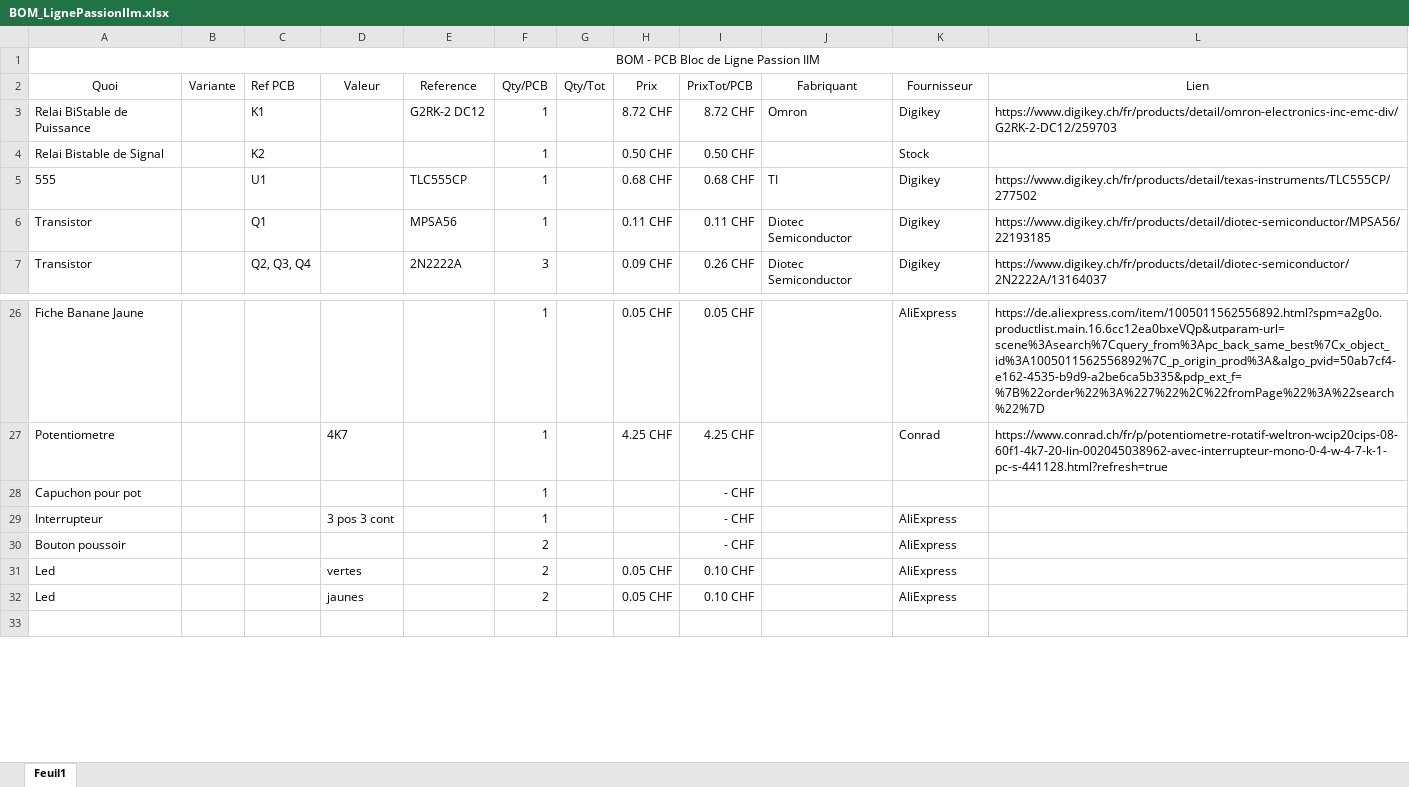
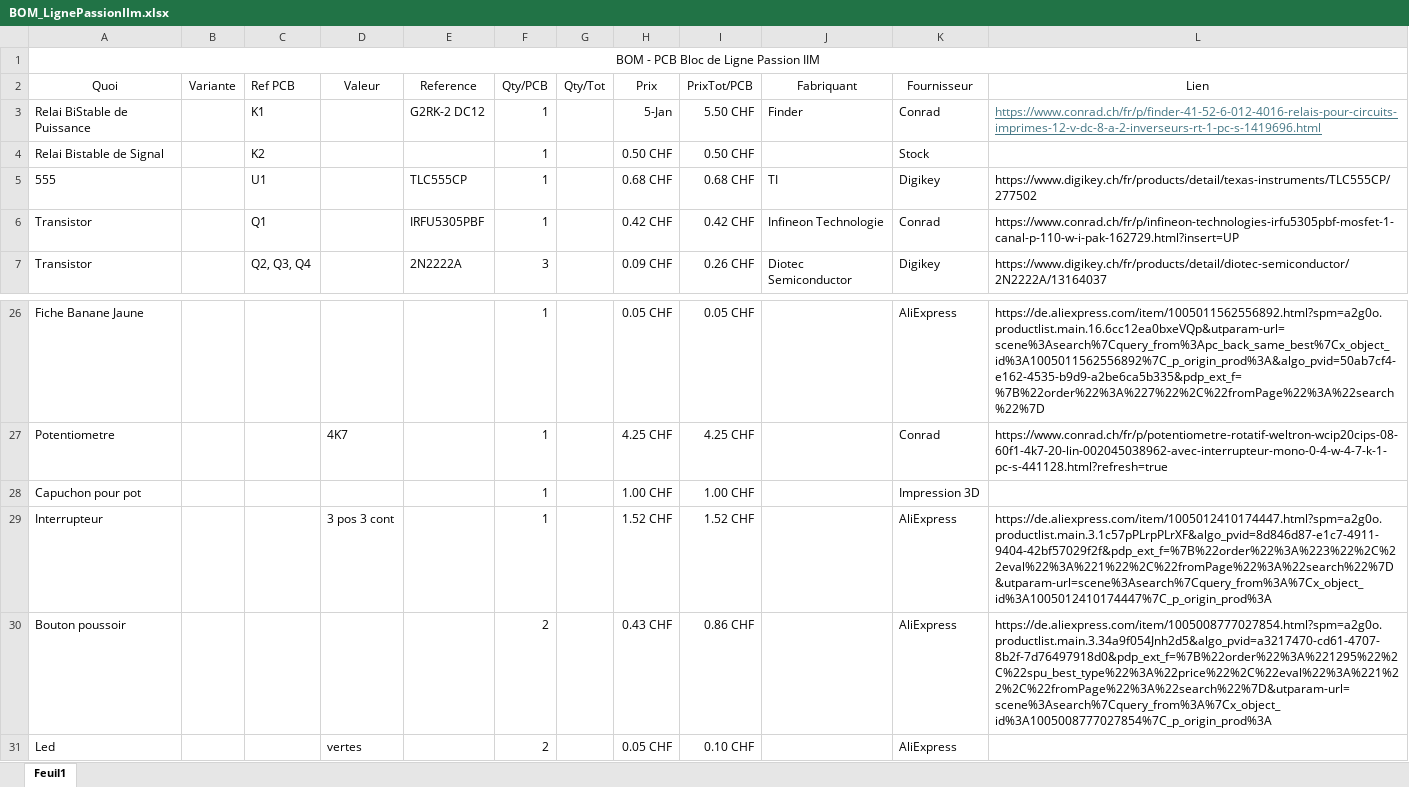
Before and after one commit to HackHype/AlimLigne_PassionIIm, an Excel workbook: BOM_LignePassionIIm.xlsx, sheet Feuil1, drawn as a sheet; only a part is shown, gaps mark what is left out; the shorter side is filled out with more unchanged rows; values as stored, in another font and other column widths than the file's, no borders; table styles not drawn; the diff names each change by its address in the sheet, - before the commit and + after, or states it on an @@ line.

Commit message:
BOM update, new relay + new P side mosfet + Aliexpress links and price

```diff
--- a/BOM_LignePassionIIm.xlsx (sheet Feuil1)
+++ b/BOM_LignePassionIIm.xlsx (sheet Feuil1)
-H3 (Prix): 8.72 CHF
+H3 (Prix): 5-Jan
-I3 (PrixTot/PCB): 8.72 CHF
+I3 (PrixTot/PCB): 5.50 CHF
-J3 (Fabriquant): Omron
+J3 (Fabriquant): Finder
-K3 (Fournisseur): Digikey
+K3 (Fournisseur): Conrad
-L3 (Lien): https://www.digikey.ch/fr/products/detail/omron-electronics-inc-emc-div/G2RK-2-DC12/259703
+L3 (Lien): https://www.conrad.ch/fr/p/finder-41-52-6-012-4016-relais-pour-circuits-imprimes-12-v-dc-8-a-2-inverseurs-rt-1-pc-s-1419696.html
@@ L3 underline: off → on, text colour: black → #467886 @@
-E6 (Reference): MPSA56
+E6 (Reference): IRFU5305PBF
-H6 (Prix): 0.11 CHF
+H6 (Prix): 0.42 CHF
-I6 (PrixTot/PCB): 0.11 CHF
+I6 (PrixTot/PCB): 0.42 CHF
-J6 (Fabriquant): Diotec Semiconductor
+J6 (Fabriquant): Infineon Technologie
-K6 (Fournisseur): Digikey
+K6 (Fournisseur): Conrad
-L6 (Lien): https://www.digikey.ch/fr/products/detail/diotec-semiconductor/MPSA56/22193185
+L6 (Lien): https://www.conrad.ch/fr/p/infineon-technologies-irfu5305pbf-mosfet-1-canal-p-110-w-i-pak-162729.html?insert=UP
-H28 (Prix): (empty)
+H28 (Prix): 1.00 CHF
-I28 (PrixTot/PCB): - CHF
+I28 (PrixTot/PCB): 1.00 CHF
-K28 (Fournisseur): (empty)
+K28 (Fournisseur): Impression 3D
-H29 (Prix): (empty)
+H29 (Prix): 1.52 CHF
-I29 (PrixTot/PCB): - CHF
+I29 (PrixTot/PCB): 1.52 CHF
-L29 (Lien): (empty)
+L29 (Lien): https://de.aliexpress.com/item/1005012410174447.html?spm=a2g0o.productlist.main.3.1c57pPLrpPLrXF&algo_pvid=8d846d87-e1c7-4911-9404-42bf57029f2f&pdp_ext_f=%7B%22order%22%3A%223%22%2C%22eval%22%3A%221%22%2C%22fromPage%22%3A%22search%22%7D&utparam-url=scene%3Asearch%7Cquery_from%3A%7Cx_object_id%3A1005012410174447%7C_p_origin_prod%3A
-H30 (Prix): (empty)
+H30 (Prix): 0.43 CHF
-I30 (PrixTot/PCB): - CHF
+I30 (PrixTot/PCB): 0.86 CHF
-L30 (Lien): (empty)
+L30 (Lien): https://de.aliexpress.com/item/1005008777027854.html?spm=a2g0o.productlist.main.3.34a9f054Jnh2d5&algo_pvid=a3217470-cd61-4707-8b2f-7d76497918d0&pdp_ext_f=%7B%22order%22%3A%221295%22%2C%22spu_best_type%22%3A%22price%22%2C%22eval%22%3A%221%22%2C%22fromPage%22%3A%22search%22%7D&utparam-url=scene%3Asearch%7Cquery_from%3A%7Cx_object_id%3A1005008777027854%7C_p_origin_prod%3A
```
Also changed, not shown: 10 other files.
